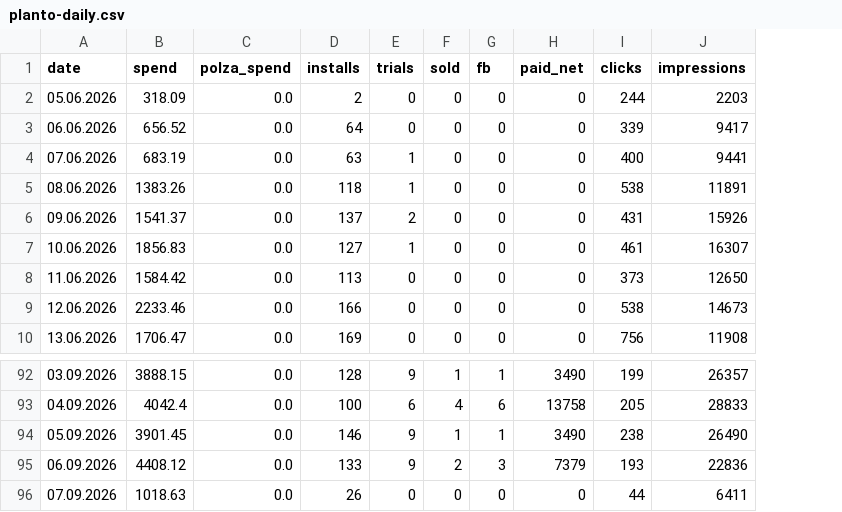
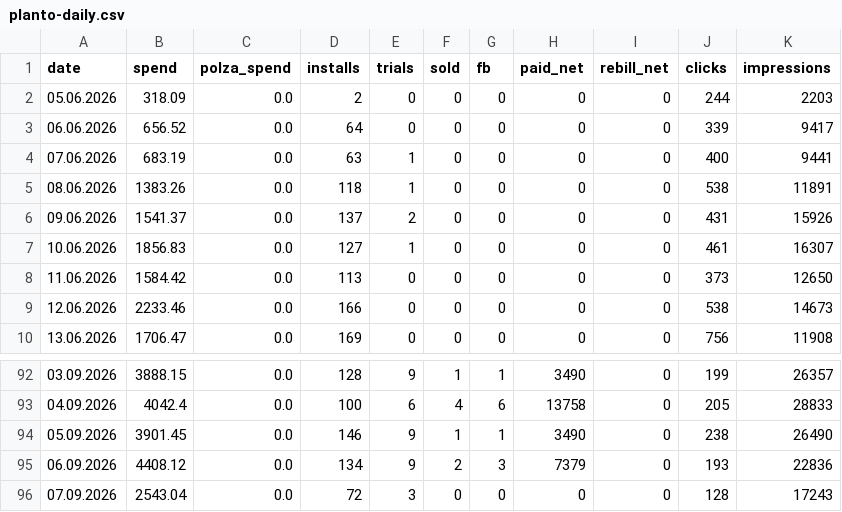
Before and after one commit to lusnikovvaceslav9-oss/elixir-dashboard, a CSV file: data/planto-daily.csv, drawn as a sheet; only a part is shown, gaps mark what is left out; addresses are those after the commit; the diff names each change by its address in the sheet, - before the commit and + after, or states it on an @@ line.

Commit message:
chore: auto-update Planto feed data

```diff
--- a/data/planto-daily.csv
+++ b/data/planto-daily.csv
+column I (rebill_net), rows 2-10: all 0; rows 92-96: all 0
-D95 (installs): 133
+D95 (installs): 134
-B96 (spend): 1018.63
+B96 (spend): 2543.04
-D96 (installs): 26
+D96 (installs): 72
-E96 (trials): 0
+E96 (trials): 3
-J96 (clicks): 44
+J96 (clicks): 128
-K96 (impressions): 6411
+K96 (impressions): 17243
```
Also changed, not shown: 3 other files.
